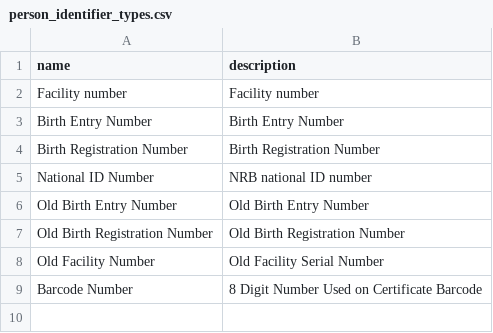
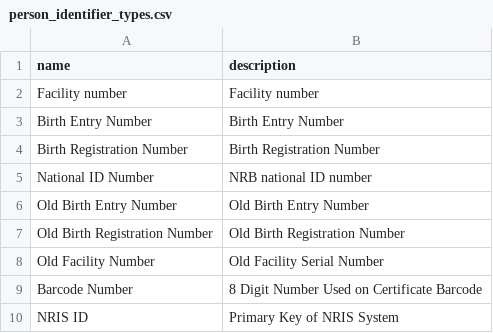
Before and after one commit to HISMalawi/eBRS-HQ-2.0, a CSV file: app/assets/data/person_identifier_types.csv, drawn as a sheet.

Commit message:
added NRIS ID

```diff
--- a/app/assets/data/person_identifier_types.csv
+++ b/app/assets/data/person_identifier_types.csv
@@ -9 +9,2 @@ Old Facility Number,Old Facility Serial Number
 Barcode Number,8 Digit Number Used on Certificate Barcode
+NRIS ID, Primary Key of NRIS System
```
